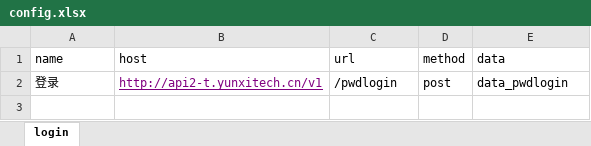
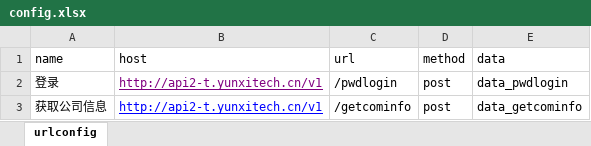
Before and after one commit to MinnieFen/AutoTest_API, an Excel workbook: config/config.xlsx, sheet urlconfig, drawn as a sheet; values as stored, in another font and other column widths than the file's, no borders; the diff names each change by its address in the sheet, - before the commit and + after, or states it on an @@ line.

```diff
--- a/config/config.xlsx (sheet urlconfig)
+++ b/config/config.xlsx (sheet urlconfig)
-sheet tab: login
+sheet tab: urlconfig
+row 3: 获取公司信息 | http://api2-t.yunxitech.cn/v1 | /getcominfo | post | data_getcominfo
```
Also changed, not shown: config/data_pwdlogin.xlsx, 8 other files.
